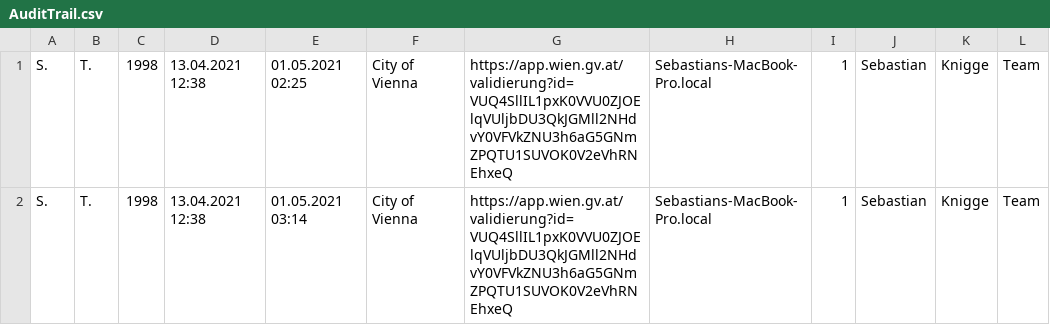
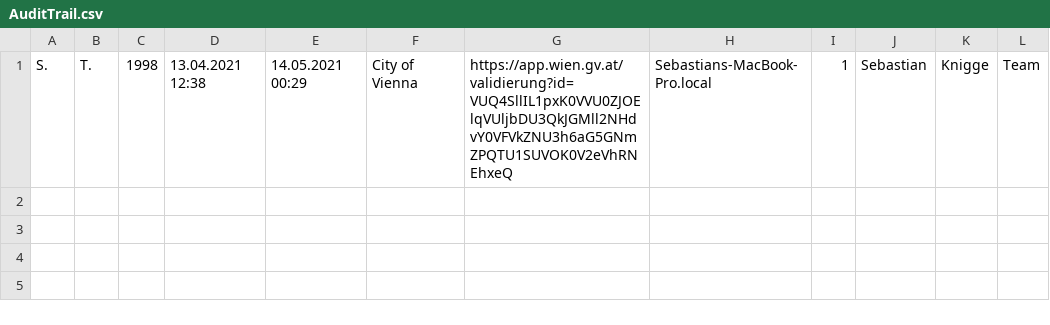
Before and after one commit to SebastianKnigge/DGC_Validation, a CSV file: AuditTrail.csv, drawn as a sheet.

```diff
--- a/AuditTrail.csv
+++ b/AuditTrail.csv
@@ -1,2 +1 @@
-S.,T.,1998,13.04.2021 12:38,01.05.2021 02:25,City of Vienna,https://app.wien.gv.at/validierung?id=VUQ4SllIL1pxK0VVU0ZJOElqVUljbDU3QkJGMll2NHdvY0VFVkZNU3h6aG5GNmZPQTU1SUVOK0V2eVhRNEhxeQ,Sebastians-MacBook-Pro.local,1,Sebastian,Knigge,Team
-S.,T.,1998,13.04.2021 12:38,01.05.2021 03:14,City of Vienna,https://app.wien.gv.at/validierung?id=VUQ4SllIL1pxK0VVU0ZJOElqVUljbDU3QkJGMll2NHdvY0VFVkZNU3h6aG5GNmZPQTU1SUVOK0V2eVhRNEhxeQ,Sebastians-MacBook-Pro.local,1,Sebastian,Knigge,Team
+S.,T.,1998,13.04.2021 12:38,14.05.2021 00:29,City of Vienna,https://app.wien.gv.at/validierung?id=VUQ4SllIL1pxK0VVU0ZJOElqVUljbDU3QkJGMll2NHdvY0VFVkZNU3h6aG5GNmZPQTU1SUVOK0V2eVhRNEhxeQ,Sebastians-MacBook-Pro.local,1,Sebastian,Knigge,Team
```
Also changed, not shown: 3 other files.
